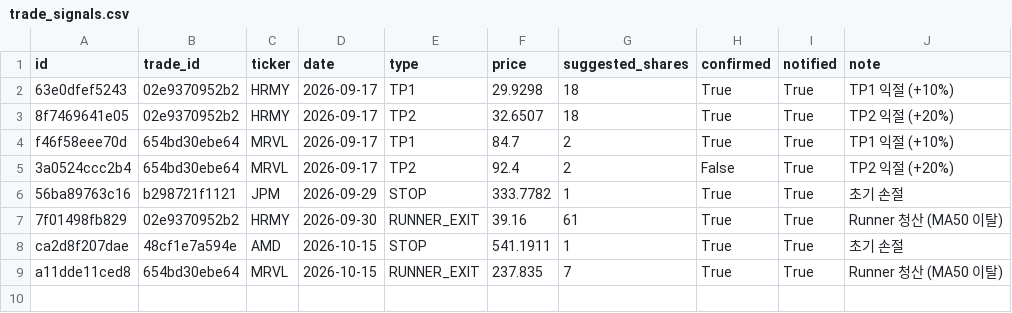
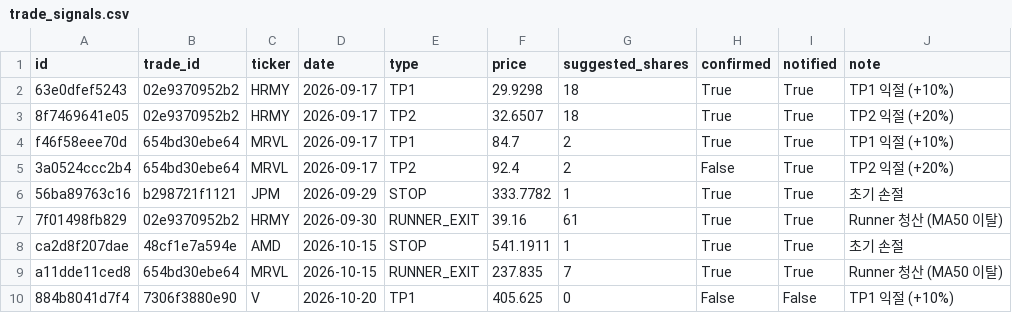
Before and after one commit to notepro8318-oss/-, a CSV file: topdown-strategy/quant_system/trade_signals.csv, drawn as a sheet.

```diff
--- a/topdown-strategy/quant_system/trade_signals.csv
+++ b/topdown-strategy/quant_system/trade_signals.csv
@@ -9 +9,2 @@ ca2d8f207dae,48cf1e7a594e,AMD,2026-10-15,STOP,541.1911,1,True,True,초기 손절
 a11dde11ced8,654bd30ebe64,MRVL,2026-10-15,RUNNER_EXIT,237.835,7,True,True,Runner 청산 (MA50 이탈)
+884b8041d7f4,7306f3880e90,V,2026-10-20,TP1,405.625,0,False,False,TP1 익절 (+10%)
```
